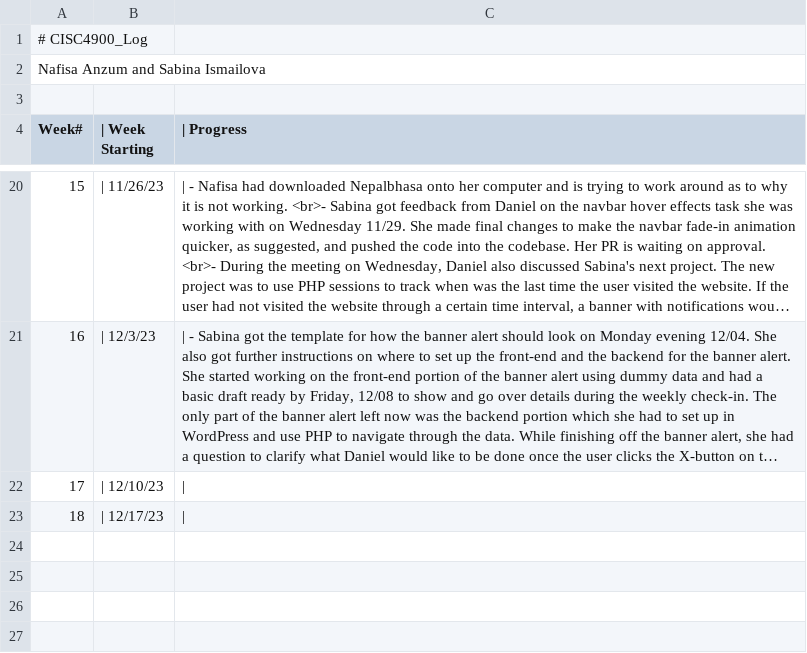
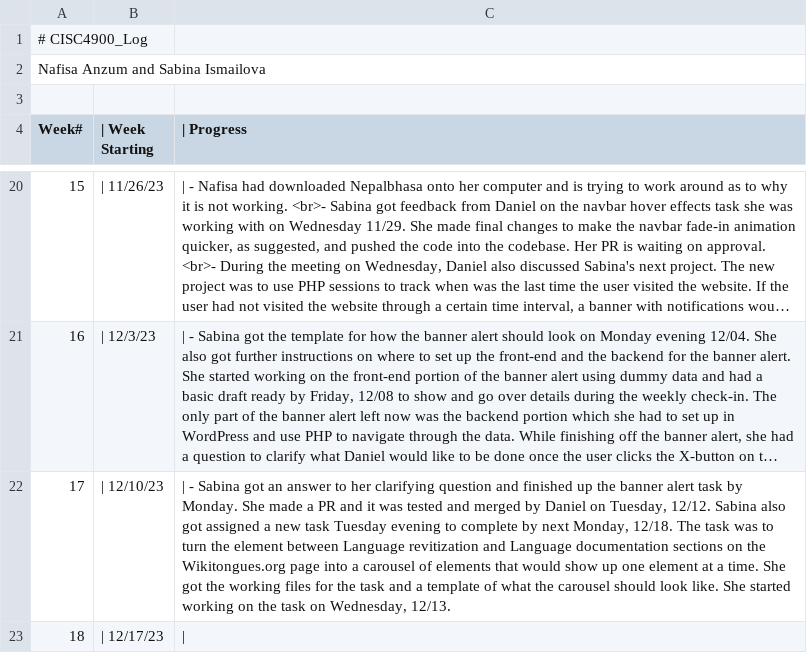
Before and after one commit to AliAngelinaaa/CISC4900_Log, a TSV file: log.tsv, drawn as a sheet; only a part is shown, gaps mark what is left out; long unchanged cells end in …; the diff names each change by its address in the sheet, - before the commit and + after, or states it on an @@ line.

Commit message:
Update after task completion and new task assignment

```diff
--- a/log.tsv
+++ b/log.tsv
-C22 (| Progress): |
+C22 (| Progress): | - Sabina got an answer to her clarifying question and finished up the banner alert task by Monday. She made a PR and it was tested and merged by Daniel on Tuesday, 12/12. Sabina also got assigned a new task Tuesday evening to complete by next Monday, 12/18. The task was to turn the element between Language revitization and Language documentation sections on the Wikitongues.org page into a carousel of elements that would show up one element at a time. She got the working files for the task and a template of what the carousel should look like. She started working on the task on Wednesday, 12/13.
```
Also changed, not shown: 1 other file.
